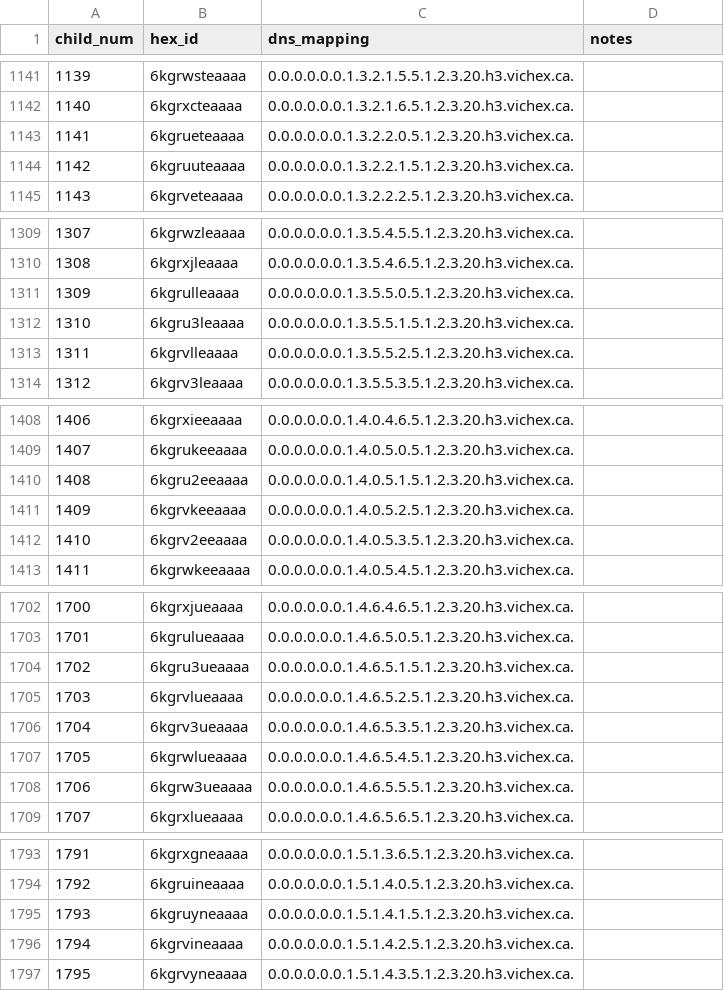
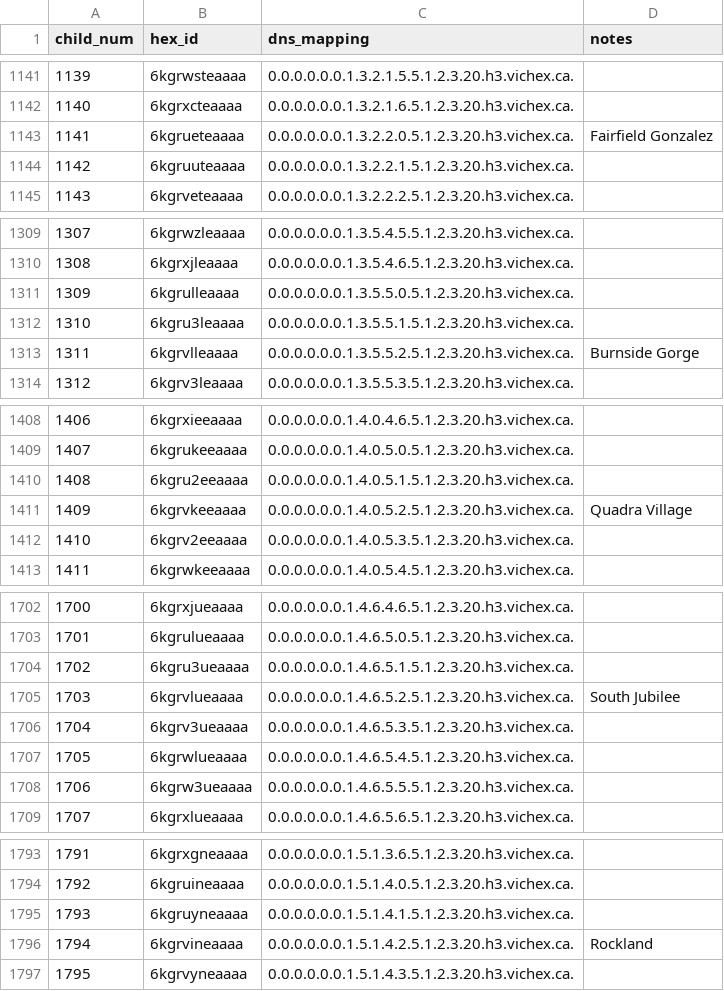
Before and after one commit to hexcamp/hexcamp-community-vichex, a CSV file: vichex-search-experiment-1.csv, drawn as a sheet; only a part is shown, gaps mark what is left out; the diff covers the shown part only.

```diff
--- a/vichex-search-experiment-1.csv
+++ b/vichex-search-experiment-1.csv
@@ -1142,3 +1142,3 @@ child_num,hex_id,dns_mapping,notes
 1140,6kgrxcteaaaa,0.0.0.0.0.0.1.3.2.1.6.5.1.2.3.20.h3.vichex.ca.,
-1141,6kgrueteaaaa,0.0.0.0.0.0.1.3.2.2.0.5.1.2.3.20.h3.vichex.ca.,
+1141,6kgrueteaaaa,0.0.0.0.0.0.1.3.2.2.0.5.1.2.3.20.h3.vichex.ca.,"Fairfield Gonzalez"
 1142,6kgruuteaaaa,0.0.0.0.0.0.1.3.2.2.1.5.1.2.3.20.h3.vichex.ca.,
@@ -1312,3 +1312,3 @@ child_num,hex_id,dns_mapping,notes
 1310,6kgru3leaaaa,0.0.0.0.0.0.1.3.5.5.1.5.1.2.3.20.h3.vichex.ca.,
-1311,6kgrvlleaaaa,0.0.0.0.0.0.1.3.5.5.2.5.1.2.3.20.h3.vichex.ca.,
+1311,6kgrvlleaaaa,0.0.0.0.0.0.1.3.5.5.2.5.1.2.3.20.h3.vichex.ca.,"Burnside Gorge"
 1312,6kgrv3leaaaa,0.0.0.0.0.0.1.3.5.5.3.5.1.2.3.20.h3.vichex.ca.,
@@ -1410,3 +1410,3 @@ child_num,hex_id,dns_mapping,notes
 1408,6kgru2eeaaaa,0.0.0.0.0.0.1.4.0.5.1.5.1.2.3.20.h3.vichex.ca.,
-1409,6kgrvkeeaaaa,0.0.0.0.0.0.1.4.0.5.2.5.1.2.3.20.h3.vichex.ca.,
+1409,6kgrvkeeaaaa,0.0.0.0.0.0.1.4.0.5.2.5.1.2.3.20.h3.vichex.ca.,"Quadra Village"
 1410,6kgrv2eeaaaa,0.0.0.0.0.0.1.4.0.5.3.5.1.2.3.20.h3.vichex.ca.,
@@ -1704,3 +1704,3 @@ child_num,hex_id,dns_mapping,notes
 1702,6kgru3ueaaaa,0.0.0.0.0.0.1.4.6.5.1.5.1.2.3.20.h3.vichex.ca.,
-1703,6kgrvlueaaaa,0.0.0.0.0.0.1.4.6.5.2.5.1.2.3.20.h3.vichex.ca.,
+1703,6kgrvlueaaaa,0.0.0.0.0.0.1.4.6.5.2.5.1.2.3.20.h3.vichex.ca.,"South Jubilee"
 1704,6kgrv3ueaaaa,0.0.0.0.0.0.1.4.6.5.3.5.1.2.3.20.h3.vichex.ca.,
@@ -1795,3 +1795,3 @@ child_num,hex_id,dns_mapping,notes
 1793,6kgruyneaaaa,0.0.0.0.0.0.1.5.1.4.1.5.1.2.3.20.h3.vichex.ca.,
-1794,6kgrvineaaaa,0.0.0.0.0.0.1.5.1.4.2.5.1.2.3.20.h3.vichex.ca.,
+1794,6kgrvineaaaa,0.0.0.0.0.0.1.5.1.4.2.5.1.2.3.20.h3.vichex.ca.,"Rockland"
 1795,6kgrvyneaaaa,0.0.0.0.0.0.1.5.1.4.3.5.1.2.3.20.h3.vichex.ca.,
```
Also changed, not shown: 10 edited cells elsewhere in this file.
